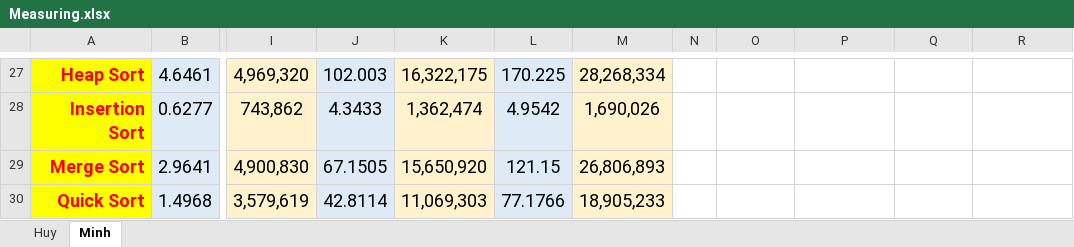
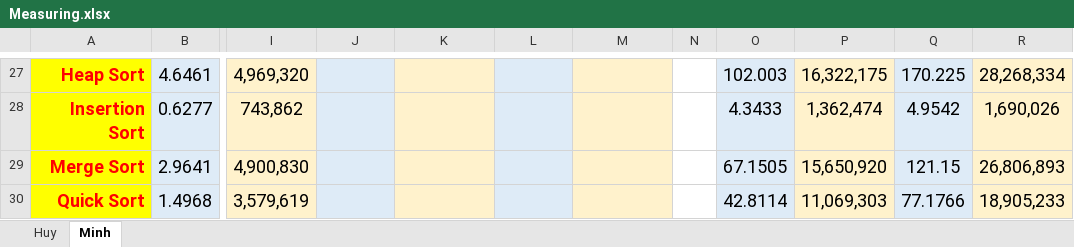
Before and after one commit to Melios22/Lab3_Sorting, an Excel workbook: Report/Measuring.xlsx, sheet Minh, drawn as a sheet; only a part is shown, gaps mark what is left out; values as stored, in another font and other column widths than the file's, no borders; the diff covers the shown part only; the diff names each change by its address in the sheet, - before the commit and + after, or states it on an @@ line.

```diff
--- a/Report/Measuring.xlsx (sheet Minh)
+++ b/Report/Measuring.xlsx (sheet Minh)
-J27: 102.003
+J27: (empty)
-K27: 16,322,175
+K27: (empty)
-L27: 170.225
+L27: (empty)
-M27: 28,268,334
+M27: (empty)
-O27:O30 fill: none
+O27:O30 fill: #DEEBF7
-O27: (empty)
+O27: 102.003
-P27:P30 fill: none
+P27:P30 fill: #FFF2CC
-P27: (empty)
+P27: 16,322,175
-Q27:Q30 fill: none
+Q27:Q30 fill: #DEEBF7
-Q27: (empty)
+Q27: 170.225
-R27:R30 fill: none
+R27:R30 fill: #FFF2CC
-R27: (empty)
+R27: 28,268,334
-J28: 4.3433
+J28: (empty)
-K28: 1,362,474
+K28: (empty)
-L28: 4.9542
+L28: (empty)
-M28: 1,690,026
+M28: (empty)
-O28: (empty)
+O28: 4.3433
-P28: (empty)
+P28: 1,362,474
-Q28: (empty)
+Q28: 4.9542
-R28: (empty)
+R28: 1,690,026
-J29: 67.1505
+J29: (empty)
-K29: 15,650,920
+K29: (empty)
-L29: 121.15
+L29: (empty)
-M29: 26,806,893
+M29: (empty)
-O29: (empty)
+O29: 67.1505
-P29: (empty)
+P29: 15,650,920
-Q29: (empty)
+Q29: 121.15
-R29: (empty)
+R29: 26,806,893
-J30: 42.8114
+J30: (empty)
-K30: 11,069,303
+K30: (empty)
-L30: 77.1766
+L30: (empty)
-M30: 18,905,233
+M30: (empty)
-O30: (empty)
+O30: 42.8114
-P30: (empty)
+P30: 11,069,303
-Q30: (empty)
+Q30: 77.1766
-R30: (empty)
+R30: 18,905,233
```
Also changed, not shown: 92 edited cells and cell formats elsewhere in this sheet, 5 other files.
